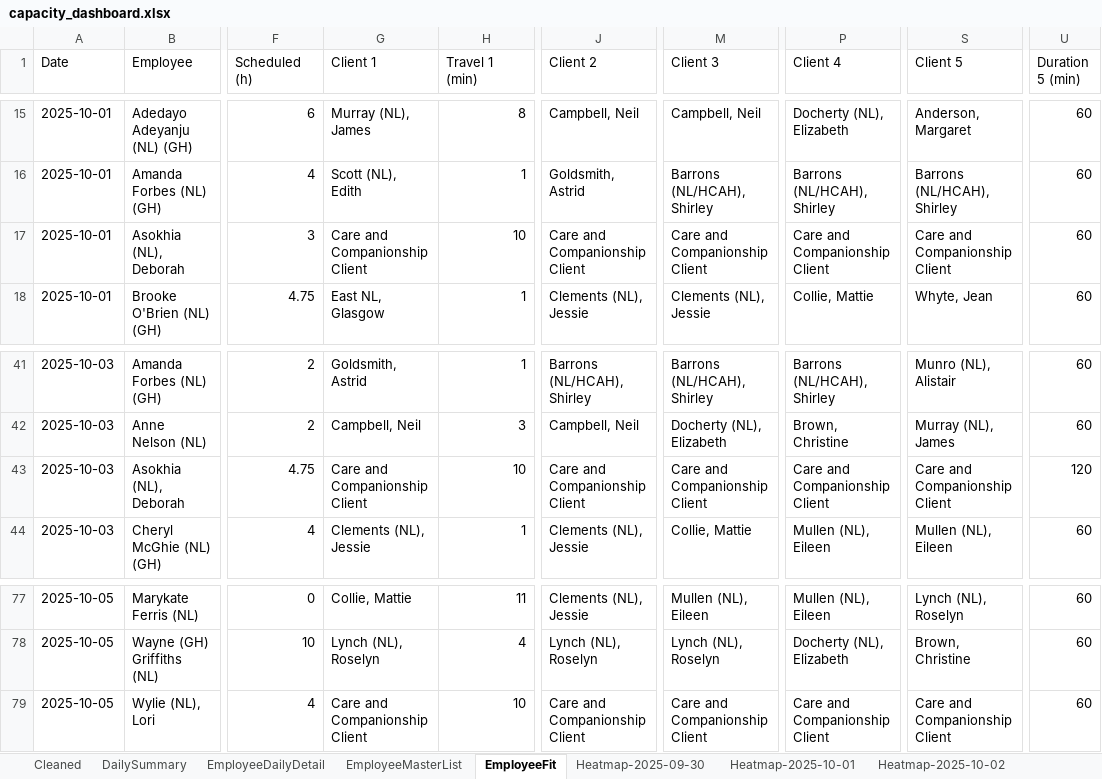
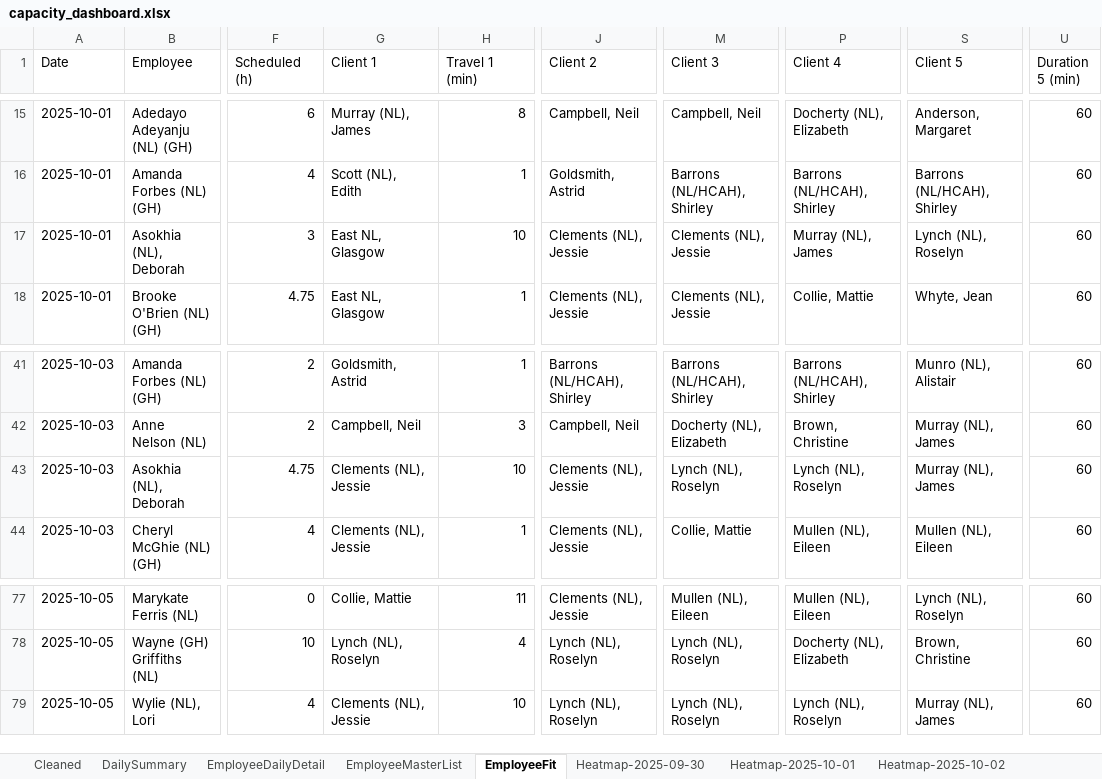
Before and after one commit to Mustansar-tech/CareCapacity, an Excel workbook: capacity_dashboard.xlsx, sheet EmployeeFit, drawn as a sheet; only a part is shown, gaps mark what is left out; values as stored, in another font and other column widths than the file's, no borders; the diff names each change by its address in the sheet, - before the commit and + after, or states it on an @@ line.

```diff
--- a/capacity_dashboard.xlsx (sheet EmployeeFit)
+++ b/capacity_dashboard.xlsx (sheet EmployeeFit)
-G17 (Client 1): Care and Companionship Client
+G17 (Client 1): East NL, Glasgow
-J17 (Client 2): Care and Companionship Client
+J17 (Client 2): Clements (NL), Jessie
-M17 (Client 3): Care and Companionship Client
+M17 (Client 3): Clements (NL), Jessie
-P17 (Client 4): Care and Companionship Client
+P17 (Client 4): Murray (NL), James
-S17 (Client 5): Care and Companionship Client
+S17 (Client 5): Lynch (NL), Roselyn
-G43 (Client 1): Care and Companionship Client
+G43 (Client 1): Clements (NL), Jessie
-J43 (Client 2): Care and Companionship Client
+J43 (Client 2): Clements (NL), Jessie
-M43 (Client 3): Care and Companionship Client
+M43 (Client 3): Lynch (NL), Roselyn
-P43 (Client 4): Care and Companionship Client
+P43 (Client 4): Lynch (NL), Roselyn
-S43 (Client 5): Care and Companionship Client
+S43 (Client 5): Murray (NL), James
-U43 (Duration 5 (min)): 120
+U43 (Duration 5 (min)): 60
-G79 (Client 1): Care and Companionship Client
+G79 (Client 1): Clements (NL), Jessie
-J79 (Client 2): Care and Companionship Client
+J79 (Client 2): Lynch (NL), Roselyn
-M79 (Client 3): Care and Companionship Client
+M79 (Client 3): Lynch (NL), Roselyn
-P79 (Client 4): Care and Companionship Client
+P79 (Client 4): Lynch (NL), Roselyn
-S79 (Client 5): Care and Companionship Client
+S79 (Client 5): Murray (NL), James
```
Also changed, not shown: sheet Heatmap-2025-10-04, sheet Heatmap-2025-10-05, sheet Heatmap-2025-10-02, sheet Heatmap-2025-10-03, sheet Heatmap-2025-10-01, 2 other files.
